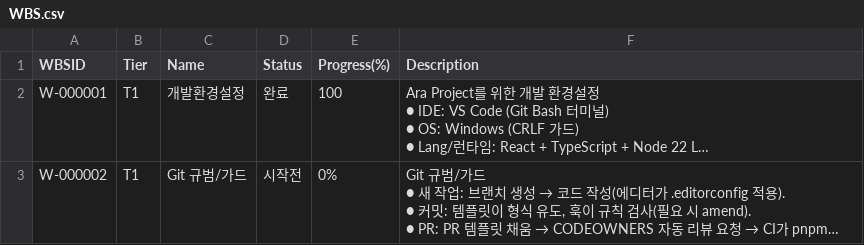
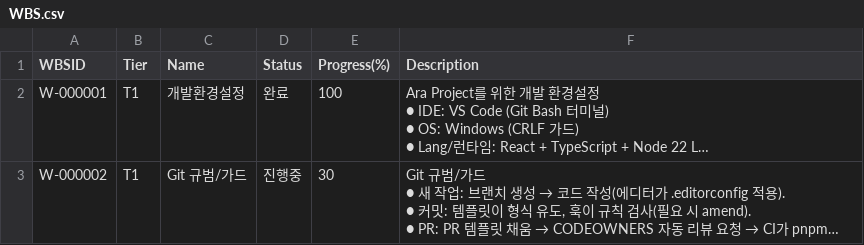
Before and after one commit to CompNh/ara, a CSV file: planning/WBS.csv, drawn as a sheet; long unchanged cells end in …; the diff names each change by its address in the sheet, - before the commit and + after, or states it on an @@ line.

```diff
--- a/planning/WBS.csv
+++ b/planning/WBS.csv
-D3 (Status): 시작전
+D3 (Status): 진행중
-E3 (Progress(%)): 0%
+E3 (Progress(%)): 30
```
Also changed, not shown: planning/Tasks.csv, 2 other files.
